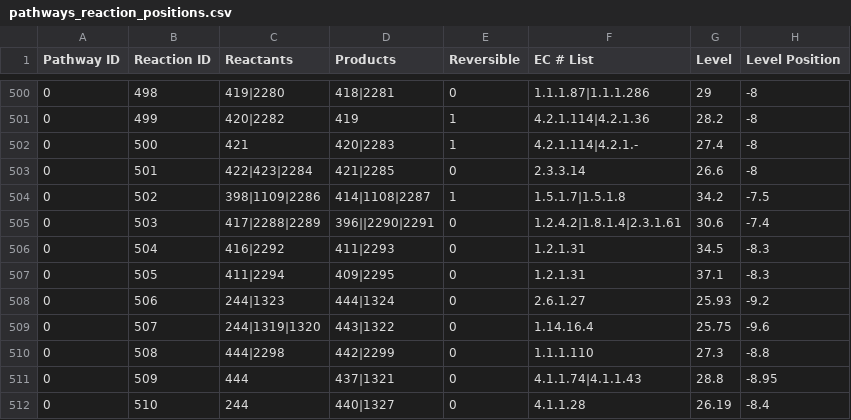
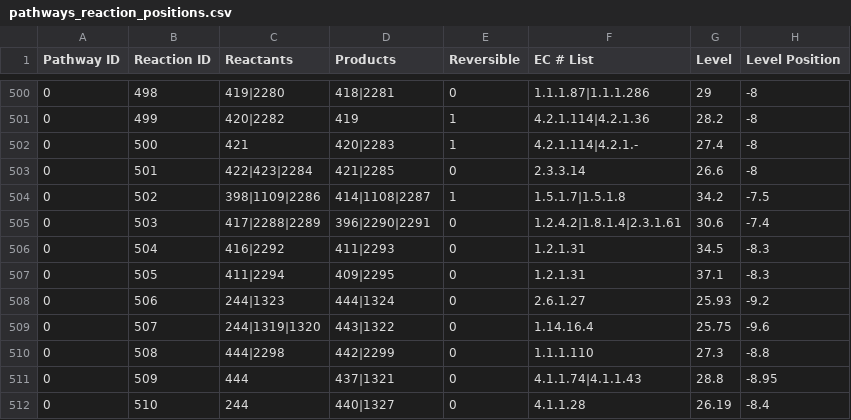
Before and after one commit to desmondlun/MOST, a CSV file: etc/visualization/pathways_reaction_positions.csv, drawn as a sheet; only a part is shown, gaps mark what is left out; the diff names each change by its address in the sheet, - before the commit and + after, or states it on an @@ line.

```diff
--- a/etc/visualization/pathways_reaction_positions.csv
+++ b/etc/visualization/pathways_reaction_positions.csv
-D505 (Products): 396||2290|2291
+D505 (Products): 396|2290|2291
```
Also changed, not shown: 3 other files.
